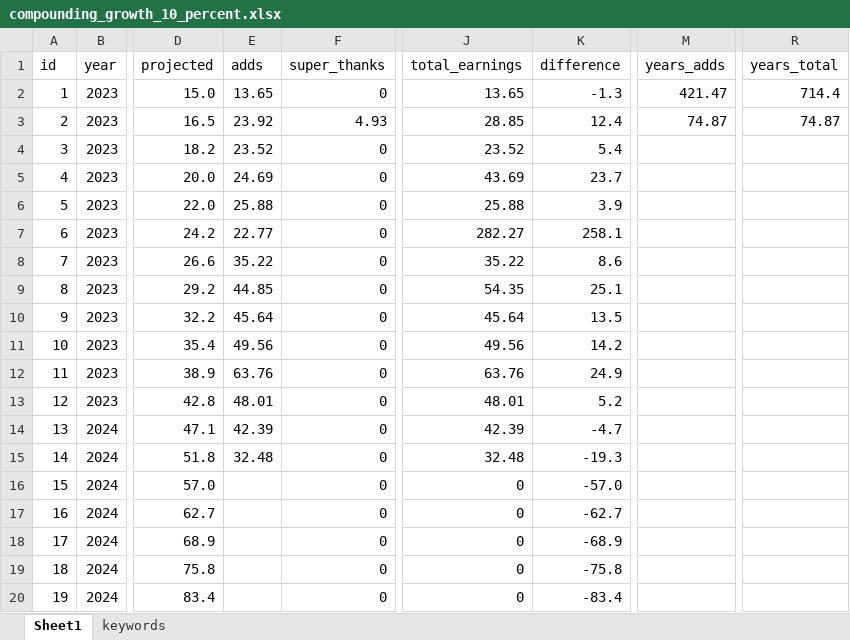
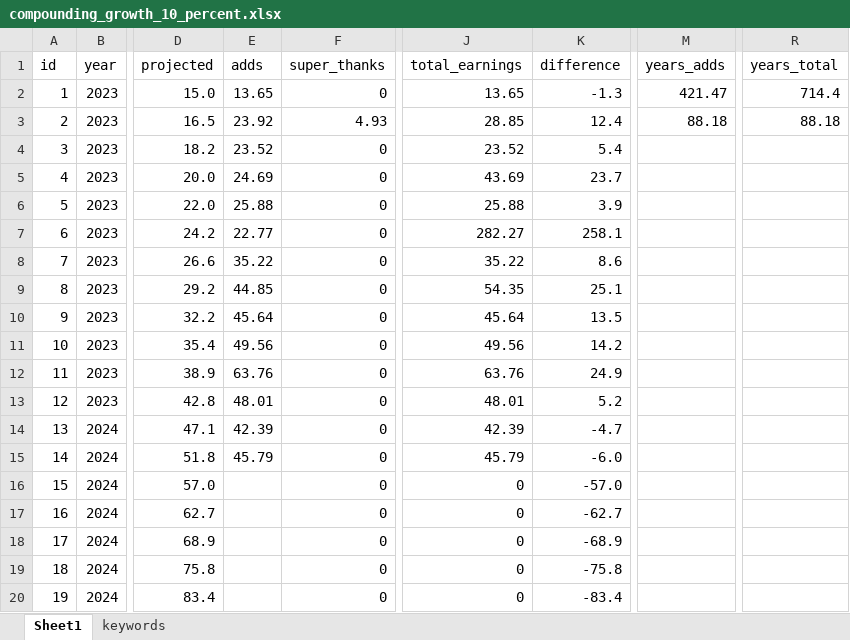
Before and after one commit to yuryzablotski/yuzaR-Blog, an Excel workbook: compounding_growth_10_percent.xlsx, sheet Sheet1, drawn as a sheet; only a part is shown, gaps mark what is left out; values as stored, in another font and other column widths than the file's, no borders; charts and pictures not drawn; the diff names each change by its address in the sheet, - before the commit and + after, or states it on an @@ line.

```diff
--- a/compounding_growth_10_percent.xlsx (sheet Sheet1)
+++ b/compounding_growth_10_percent.xlsx (sheet Sheet1)
-M3 (years_adds): 74.87
+M3 (years_adds): 88.18
-R3 (years_total): 74.87
+R3 (years_total): 88.18
-E15 (adds): 32.48
+E15 (adds): 45.79
-J15 (total_earnings): 32.48
+J15 (total_earnings): 45.79
-K15 (difference): -19.3
+K15 (difference): -6.0
```
Also changed, not shown: charts or pictures, 47 other files.
